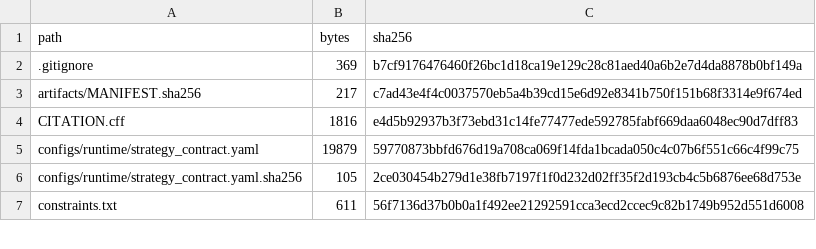
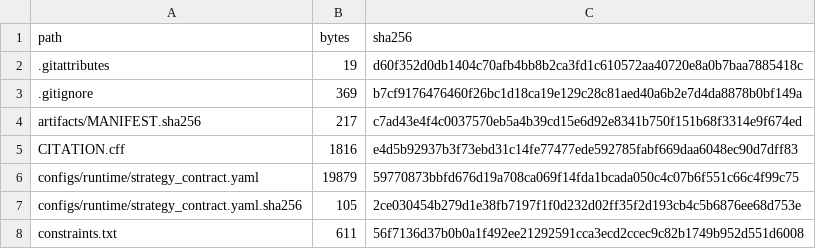
Before and after one commit to Leonardo1952/federated-ids-temporal-adaptation, a CSV file: docs/publication_inventory.csv, drawn as a sheet; only a part is shown.

```diff
--- a/docs/publication_inventory.csv
+++ b/docs/publication_inventory.csv
@@ -1,2 +1,3 @@
 path,bytes,sha256
+.gitattributes,19,d60f352d0db1404c70afb4bb8b2ca3fd1c610572aa40720e8a0b7baa7885418c
 .gitignore,369,b7cf9176476460f26bc1d18ca19e129c28c81aed40a6b2e7d4da8878b0bf149a
```
Also changed, not shown: 1 other file.
